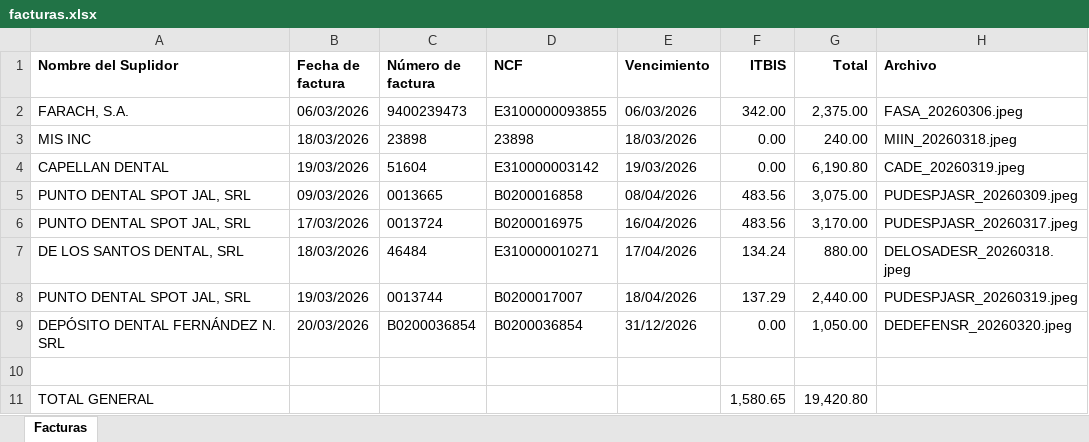
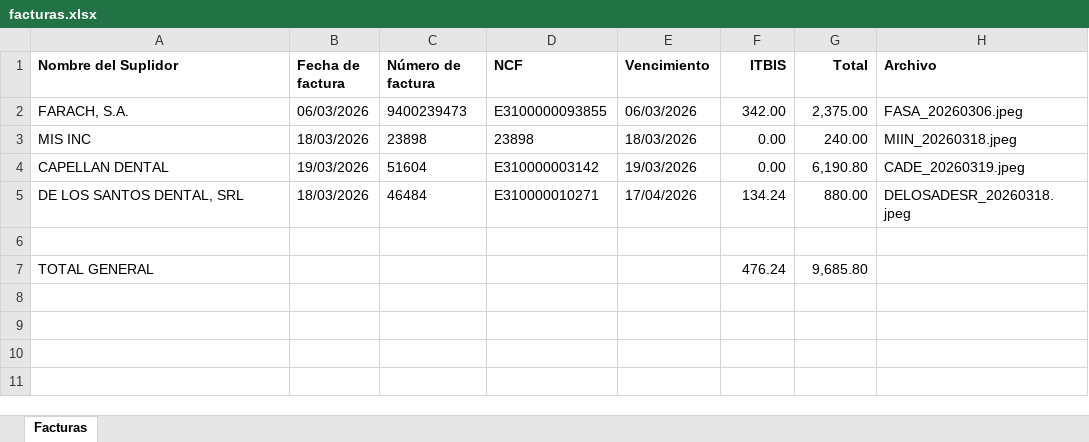
Before and after one commit to drivangil/Invoicepro, an Excel workbook: facturas.xlsx, sheet Facturas, drawn as a sheet; values as stored, in another font and other column widths than the file's, no borders; removed rows and columns are numbered as before the commit, all else as after; the diff names each change by its address in the sheet, - before the commit and + after, or states it on an @@ line.

```diff
--- a/facturas.xlsx (sheet Facturas)
+++ b/facturas.xlsx (sheet Facturas)
-row 5: PUNTO DENTAL SPOT JAL, SRL | 09/03/2026 | 0013665 | B0200016858 | 08/04/2026 | 483.56 | 3,075.00 | PUDESPJASR_20260309.jpeg
-row 6: PUNTO DENTAL SPOT JAL, SRL | 17/03/2026 | 0013724 | B0200016975 | 16/04/2026 | 483.56 | 3,170.00 | PUDESPJASR_20260317.jpeg
-row 8: PUNTO DENTAL SPOT JAL, SRL | 19/03/2026 | 0013744 | B0200017007 | 18/04/2026 | 137.29 | 2,440.00 | PUDESPJASR_20260319.jpeg
-row 9: DEPÓSITO DENTAL FERNÁNDEZ N. SRL | 20/03/2026 | B0200036854 | B0200036854 | 31/12/2026 | 0.00 | 1,050.00 | DEDEFENSR_20260320.jpeg
-row 11: TOTAL GENERAL |  |  |  |  | 1,580.65 | 19,420.80
+row 7: TOTAL GENERAL |  |  |  |  | 476.24 | 9,685.80
```
Also changed, not shown: 6 other files.
